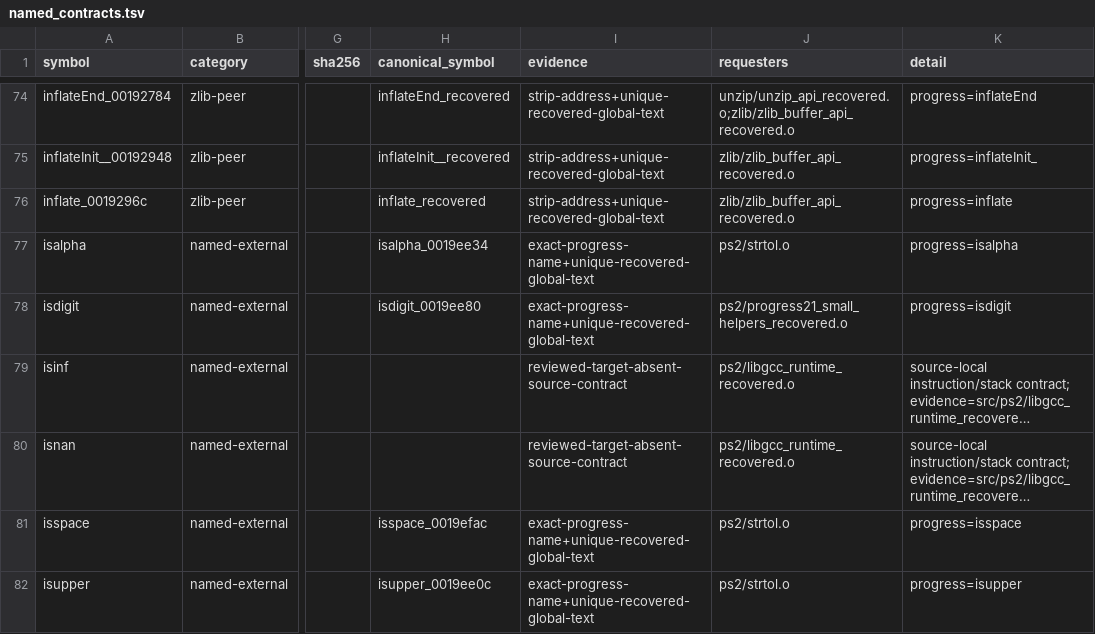
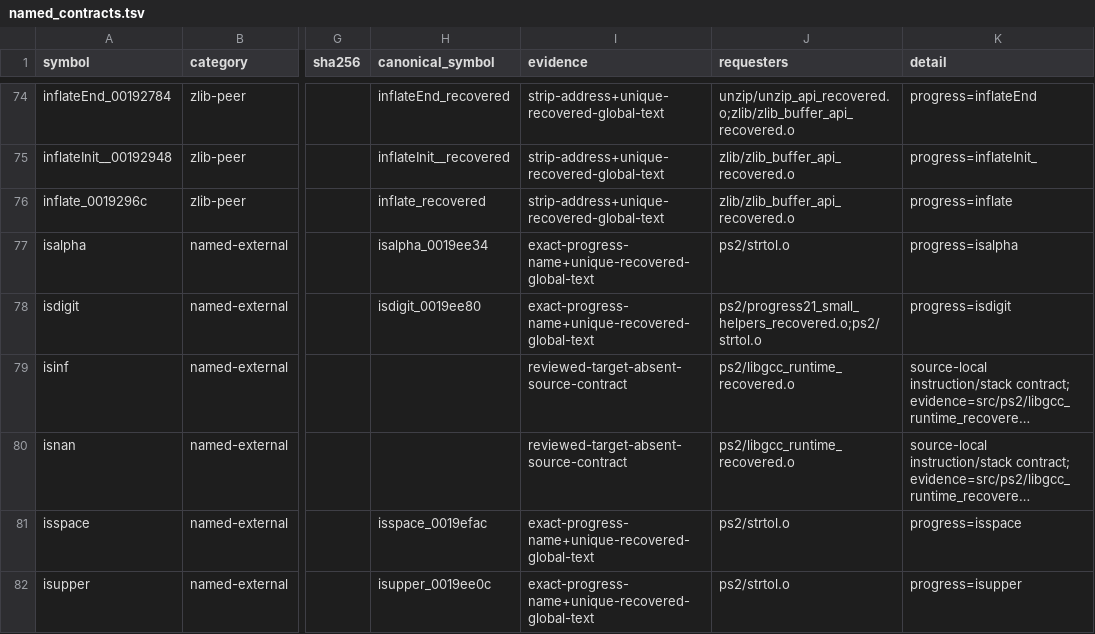
Before and after one commit to ReyFxck/SNESstation-Decomp, a TSV file: analysis/link_identity/named_contracts.tsv, drawn as a sheet; only a part is shown, gaps mark what is left out; long unchanged cells end in …; the diff names each change by its address in the sheet, - before the commit and + after, or states it on an @@ line.

Commit message:
Include canonical strtol as requester of historical isdigit named-link contract

```diff
--- a/analysis/link_identity/named_contracts.tsv
+++ b/analysis/link_identity/named_contracts.tsv
-J78 (requesters): ps2/progress21_small_helpers_recovered.o
+J78 (requesters): ps2/progress21_small_helpers_recovered.o;ps2/strtol.o
```
